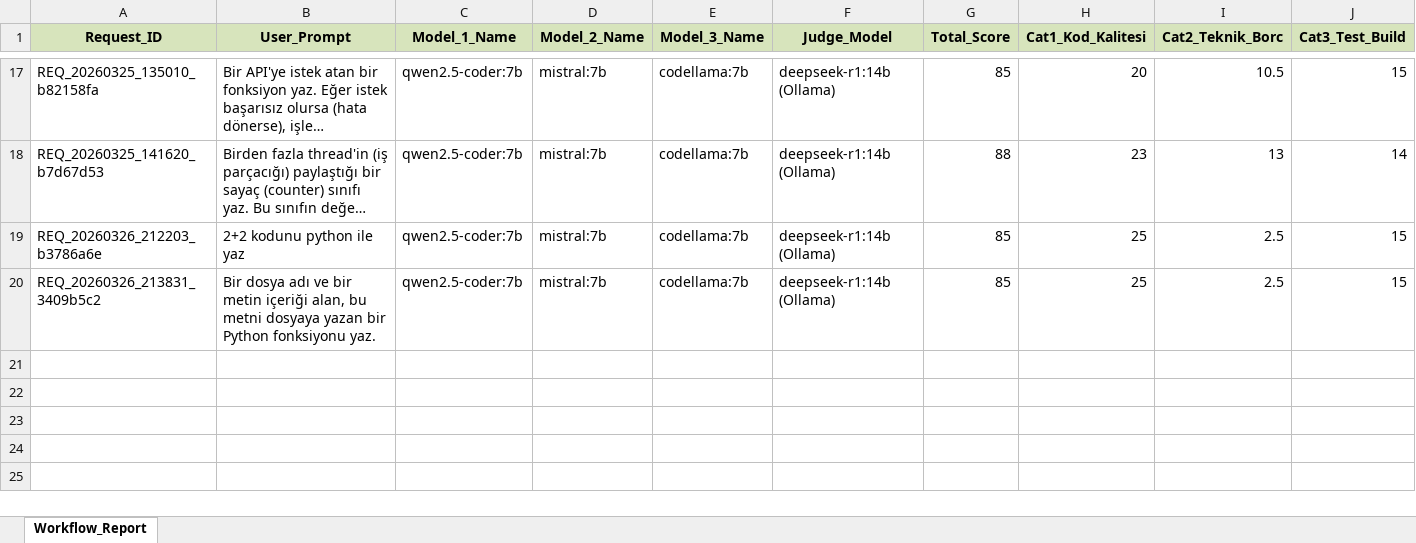
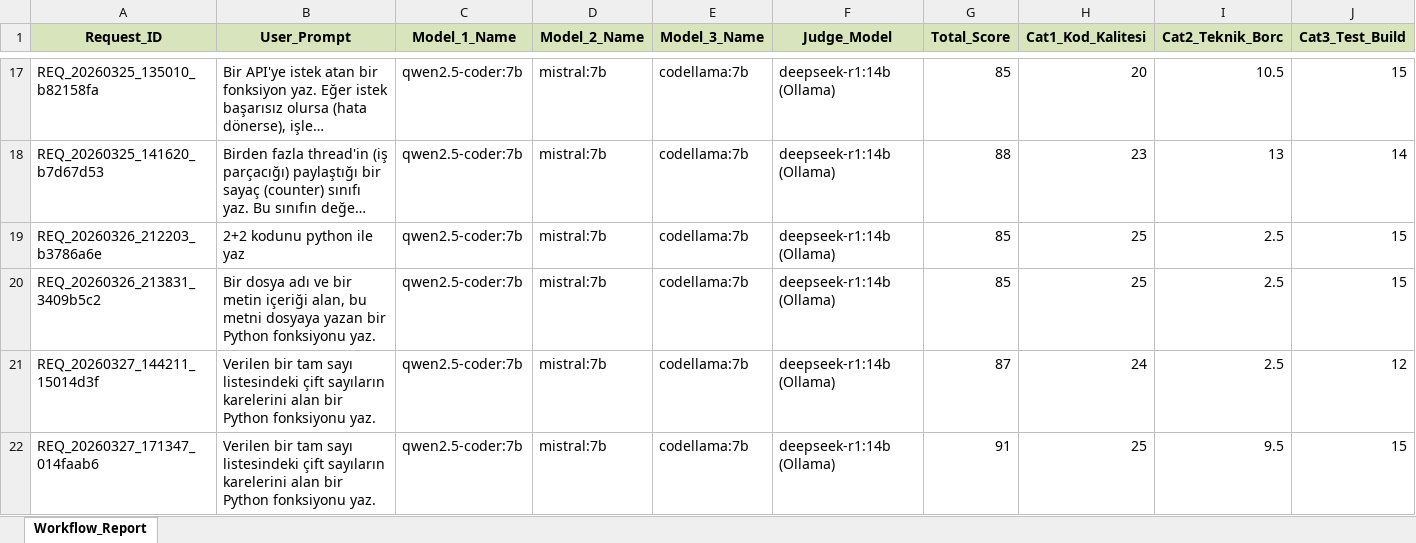
Before and after one commit to Tubbanurr/multi-agent-hybrid-code-quality-langgraph-with-LLMs, an Excel workbook: agentic_nodes_loop/logs/workflow_report.xlsx, sheet Workflow_Report, drawn as a sheet; only a part is shown, gaps mark what is left out; long unchanged cells end in …; values as stored, in another font and other column widths than the file's, no borders; rows hold the shown columns only; the diff names each change by its address in the sheet, - before the commit and + after, or states it on an @@ line.

```diff
--- a/agentic_nodes_loop/logs/workflow_report.xlsx (sheet Workflow_Report)
+++ b/agentic_nodes_loop/logs/workflow_report.xlsx (sheet Workflow_Report)
+row 21: REQ_20260327_144211_15014d3f | Verilen bir tam sayı listesindeki çift sayıların karelerini alan bir Python fonksiyonu yaz. | qwen2.5-coder:7b | mistral:7b | codellama:7b | deepseek-r1:14b (Ollama) | 87 | 24 | 2.5 | 12
+row 22: REQ_20260327_171347_014faab6 | Verilen bir tam sayı listesindeki çift sayıların karelerini alan bir Python fonksiyonu yaz. | qwen2.5-coder:7b | mistral:7b | codellama:7b | deepseek-r1:14b (Ollama) | 91 | 25 | 9.5 | 15
```
Also changed, not shown: 3 other files.
